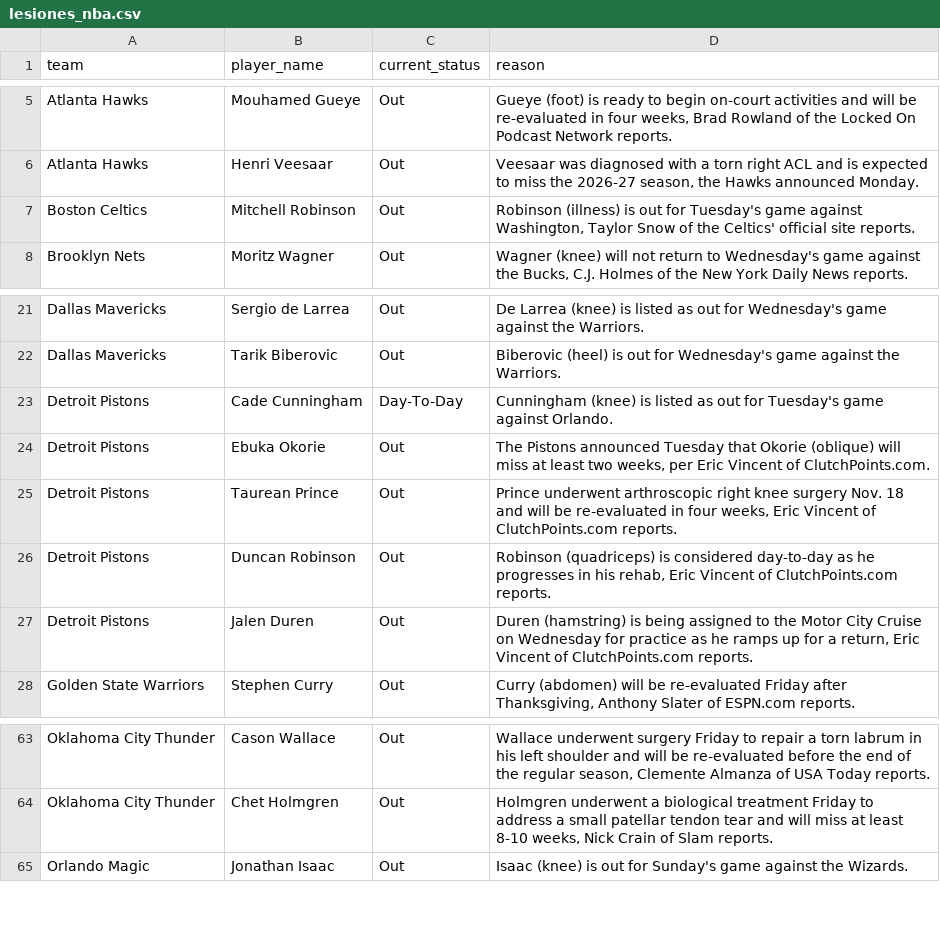
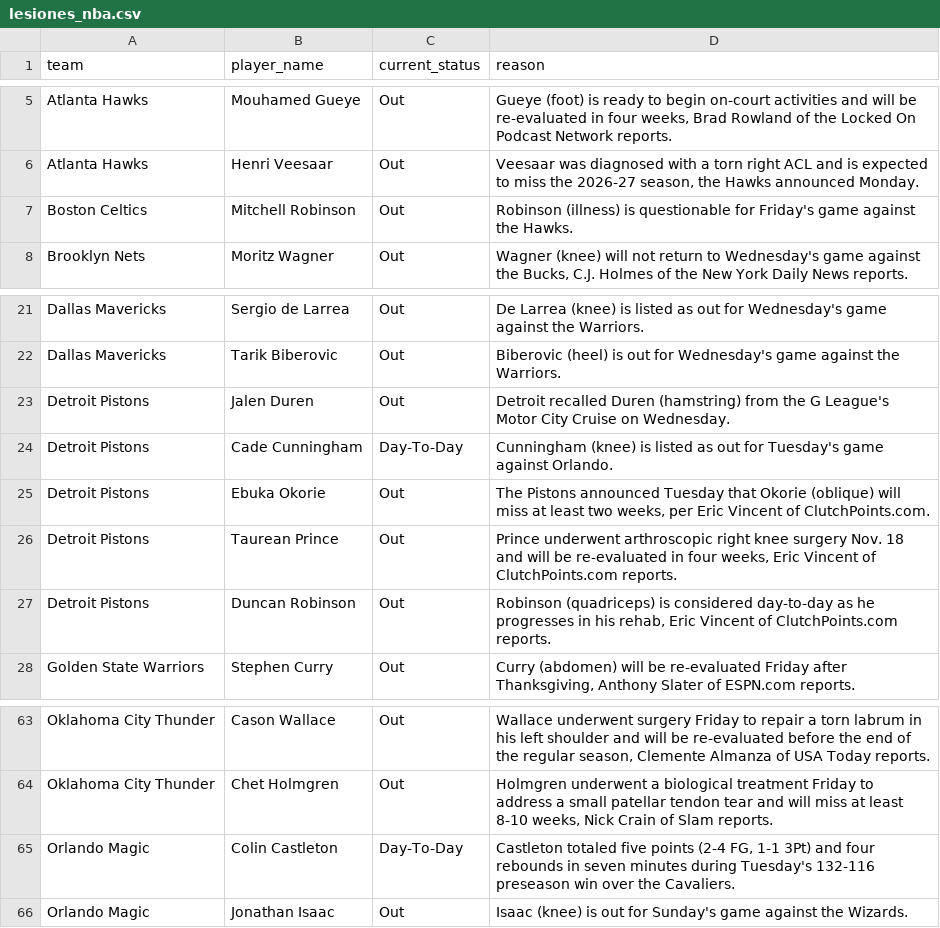
Before and after one commit to ct964817-lgtm/nba-predictor-2026, a CSV file: lesiones_nba.csv, drawn as a sheet; only a part is shown, gaps mark what is left out.

```diff
--- a/lesiones_nba.csv
+++ b/lesiones_nba.csv
@@ -6,3 +6,3 @@ Atlanta Hawks,Mouhamed Gueye,Out,"Gueye (foot) is ready to begin on-court activi
 Atlanta Hawks,Henri Veesaar,Out,"Veesaar was diagnosed with a torn right ACL and is expected to miss the 2026-27 season, the Hawks announced Monday."
-Boston Celtics,Mitchell Robinson,Out,"Robinson (illness) is out for Tuesday's game against Washington, Taylor Snow of the Celtics' official site reports."
+Boston Celtics,Mitchell Robinson,Out,Robinson (illness) is questionable for Friday's game against the Hawks.
 Brooklyn Nets,Moritz Wagner,Out,"Wagner (knee) will not return to Wednesday's game against the Bucks, C.J. Holmes of the New York Daily News reports."
@@ -22,2 +22,3 @@ Dallas Mavericks,Sergio de Larrea,Out,De Larrea (knee) is listed as out for Wedn
 Dallas Mavericks,Tarik Biberovic,Out,Biberovic (heel) is out for Wednesday's game against the Warriors.
+Detroit Pistons,Jalen Duren,Out,Detroit recalled Duren (hamstring) from the G League's Motor City Cruise on Wednesday.
 Detroit Pistons,Cade Cunningham,Day-To-Day,Cunningham (knee) is listed as out for Tuesday's game against Orlando.
@@ -26,3 +27,2 @@ Detroit Pistons,Taurean Prince,Out,"Prince underwent arthroscopic right knee sur
 Detroit Pistons,Duncan Robinson,Out,"Robinson (quadriceps) is considered day-to-day as he progresses in his rehab, Eric Vincent of ClutchPoints.com reports."
-Detroit Pistons,Jalen Duren,Out,"Duren (hamstring) is being assigned to the Motor City Cruise on Wednesday for practice as he ramps up for a return, Eric Vincent of ClutchPoints.com reports."
 Golden State Warriors,Stephen Curry,Out,"Curry (abdomen) will be re-evaluated Friday after Thanksgiving, Anthony Slater of ESPN.com reports."
@@ -64,2 +64,3 @@ Oklahoma City Thunder,Cason Wallace,Out,"Wallace underwent surgery Friday to rep
 Oklahoma City Thunder,Chet Holmgren,Out,"Holmgren underwent a biological treatment Friday to address a small patellar tendon tear and will miss at least 8-10 weeks, Nick Crain of Slam reports."
+Orlando Magic,Colin Castleton,Day-To-Day,"Castleton totaled five points (2-4 FG, 1-1 3Pt) and four rebounds in seven minutes during Tuesday's 132-116 preseason win over the Cavaliers."
 Orlando Magic,Jonathan Isaac,Out,Isaac (knee) is out for Sunday's game against the Wizards.
```
